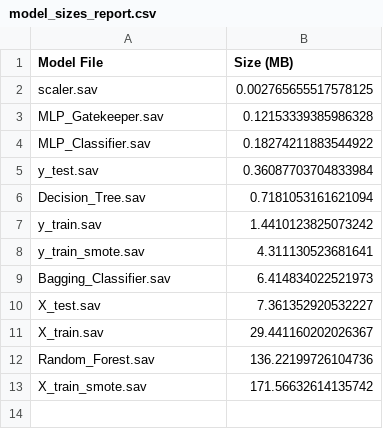
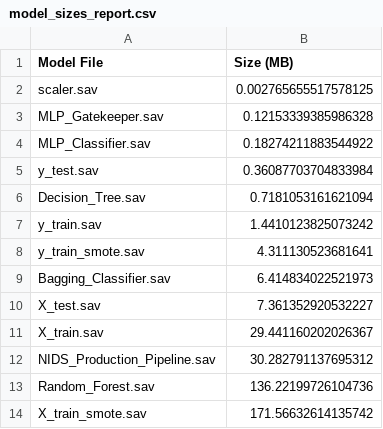
Before and after one commit to HarshaKValiyamannil/NIDS, a CSV file: results/sustainability/model_sizes_report.csv, drawn as a sheet.

Commit message:
Changes to be committed: 	modified:   NIDS.ipynb 	modified:   results/sustainability/carbon_emissions_summary.csv 	modified:   results/sustainability/model_sizes_report.csv

```diff
--- a/results/sustainability/model_sizes_report.csv
+++ b/results/sustainability/model_sizes_report.csv
@@ -11,2 +11,3 @@ X_test.sav,7.361352920532227
 X_train.sav,29.441160202026367
+NIDS_Production_Pipeline.sav,30.282791137695312
 Random_Forest.sav,136.22199726104736
```
Also changed, not shown: results/sustainability/carbon_emissions_summary.csv, 1 other file.
